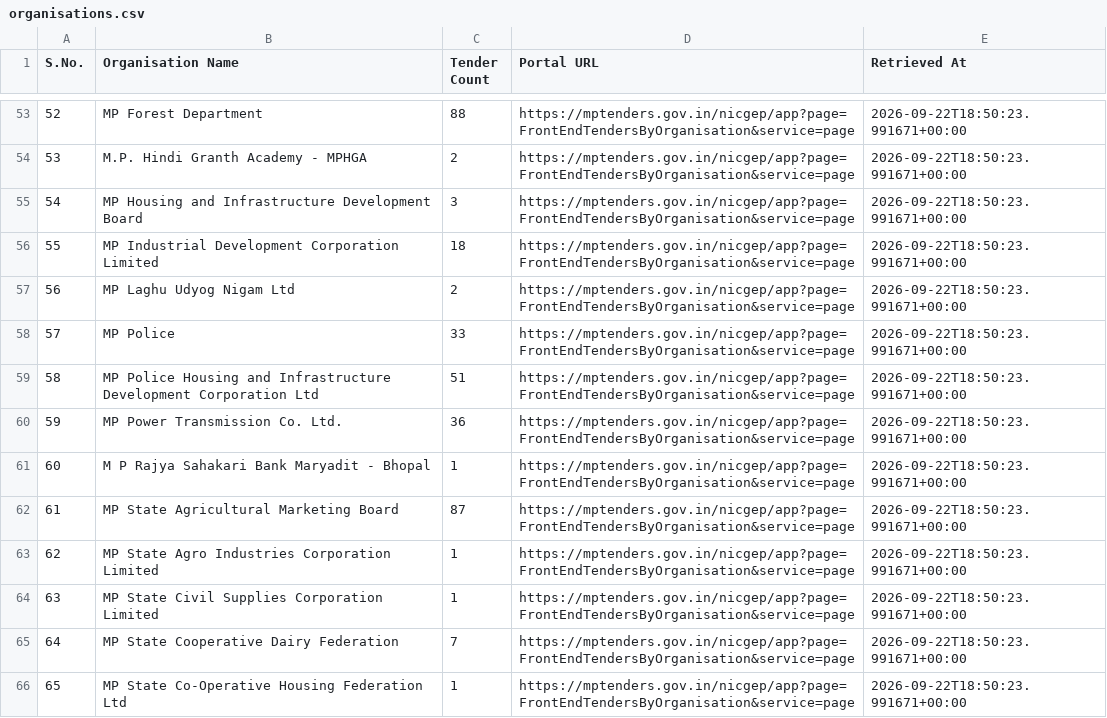
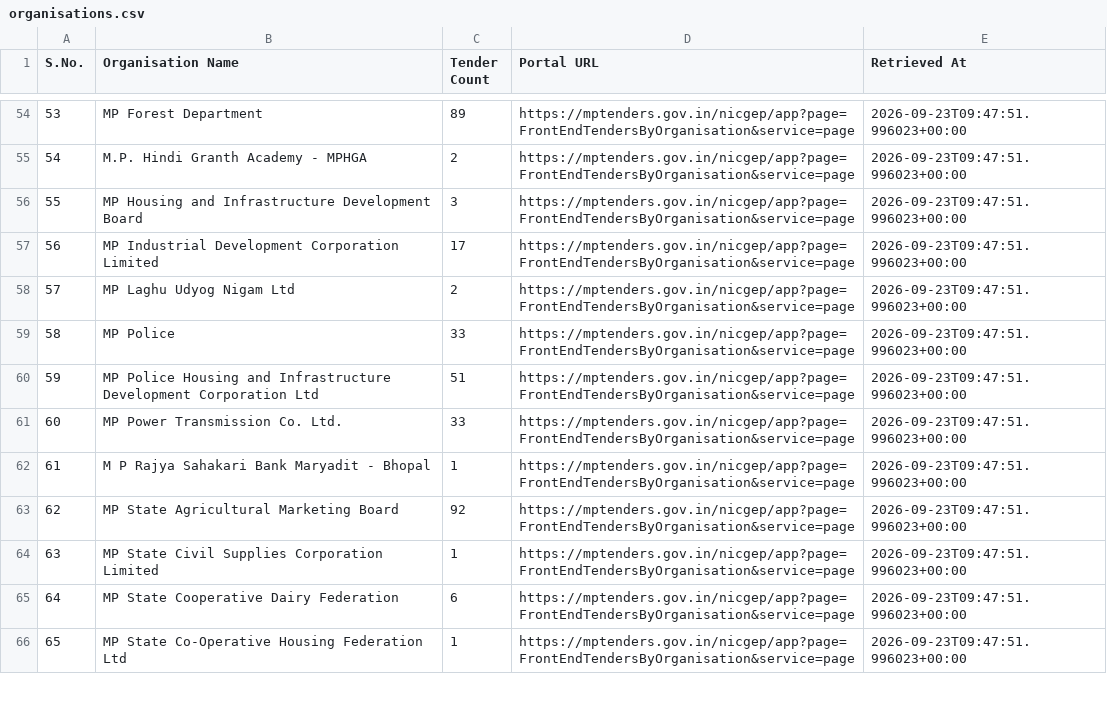
Before and after one commit to esign2015/mp-tenders, a CSV file: organisations.csv, drawn as a sheet; only a part is shown, gaps mark what is left out; removed rows and columns are numbered as before the commit, all else as after; the diff covers the shown part only; the diff names each change by its address in the sheet, - before the commit and + after, or states it on an @@ line.

```diff
--- a/organisations.csv
+++ b/organisations.csv
@@ column A (S.No.) renumbered between rows 2 and 63 @@
-C54 (Tender Count): 88
+C54 (Tender Count): 89
-E54:E63 (Retrieved At): 2026-09-22T18:50:23.991671+00:00
+E54:E63 (Retrieved At): 2026-09-23T09:47:51.996023+00:00
-C57 (Tender Count): 18
+C57 (Tender Count): 17
-C61 (Tender Count): 36
+C61 (Tender Count): 33
-C63 (Tender Count): 87
+C63 (Tender Count): 92
-row 63: 62 | MP State Agro Industries Corporation Limited | 1 | https://mptenders.gov.in/nicgep/app?page=FrontEndTendersByOrganisation&service=page | 2026-09-22T18:50:23.991671+00:00
-E64:E66 (Retrieved At): 2026-09-22T18:50:23.991671+00:00
+E64:E66 (Retrieved At): 2026-09-23T09:47:51.996023+00:00
-C65 (Tender Count): 7
+C65 (Tender Count): 6
```
Also changed, not shown: 4 added rows, 5 removed rows and 93 edited cells elsewhere in this file, 1 other file.
